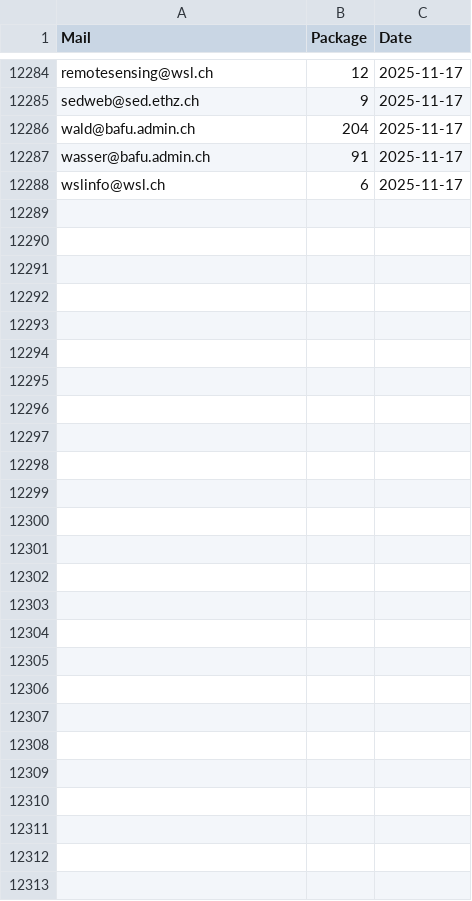
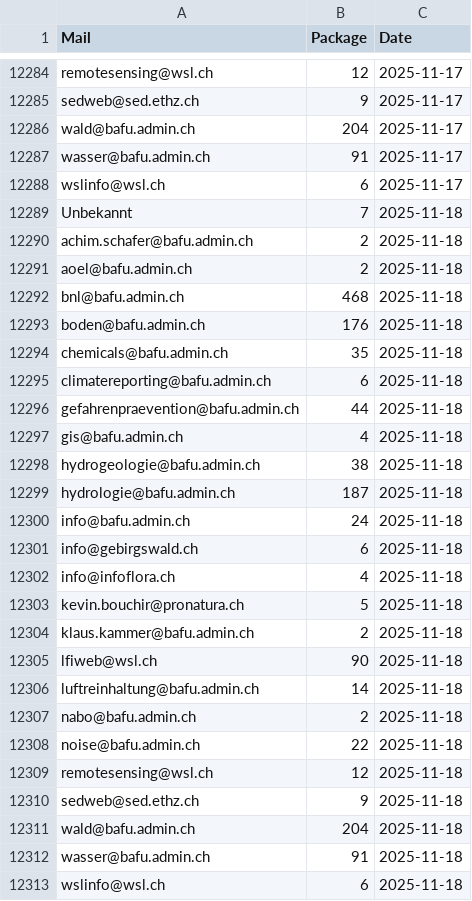
Before and after one commit to nrohrbach/OGD_Monitoring_BAFU, a CSV file: data/BAFU_OGD_Monitoring_Datasets.csv, drawn as a sheet; only a part is shown, gaps mark what is left out.

```diff
--- a/data/BAFU_OGD_Monitoring_Datasets.csv
+++ b/data/BAFU_OGD_Monitoring_Datasets.csv
@@ -12288 +12288,26 @@ wasser@bafu.admin.ch,91,2025-11-17
 wslinfo@wsl.ch,6,2025-11-17
+Unbekannt,7,2025-11-18
+achim.schafer@bafu.admin.ch,2,2025-11-18
+aoel@bafu.admin.ch,2,2025-11-18
+bnl@bafu.admin.ch,468,2025-11-18
+boden@bafu.admin.ch,176,2025-11-18
+chemicals@bafu.admin.ch,35,2025-11-18
+climatereporting@bafu.admin.ch,6,2025-11-18
+gefahrenpraevention@bafu.admin.ch,44,2025-11-18
+gis@bafu.admin.ch,4,2025-11-18
+hydrogeologie@bafu.admin.ch,38,2025-11-18
+hydrologie@bafu.admin.ch,187,2025-11-18
+info@bafu.admin.ch,24,2025-11-18
+info@gebirgswald.ch,6,2025-11-18
+info@infoflora.ch,4,2025-11-18
+kevin.bouchir@pronatura.ch,5,2025-11-18
+klaus.kammer@bafu.admin.ch,2,2025-11-18
+lfiweb@wsl.ch,90,2025-11-18
+luftreinhaltung@bafu.admin.ch,14,2025-11-18
+nabo@bafu.admin.ch,2,2025-11-18
+noise@bafu.admin.ch,22,2025-11-18
+remotesensing@wsl.ch,12,2025-11-18
+sedweb@sed.ethz.ch,9,2025-11-18
+wald@bafu.admin.ch,204,2025-11-18
+wasser@bafu.admin.ch,91,2025-11-18
+wslinfo@wsl.ch,6,2025-11-18
```
Also changed, not shown: data/BAFU_OGD_Monitoring_BafuThemen.csv, data/BAFU_OGD_Monitoring_Formats.csv, 11 other files.
